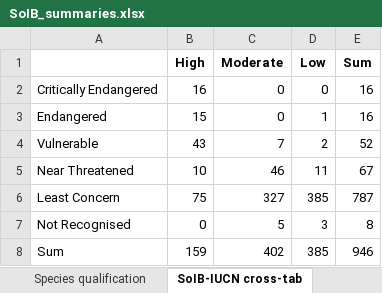
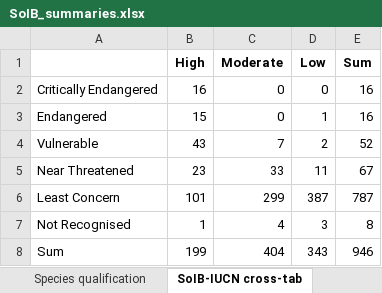
Before and after one commit to stateofindiasbirds/soib_2023, an Excel workbook: 01_analyses_full/results/SoIB_summaries.xlsx, sheet SoIB-IUCN cross-tab, drawn as a sheet; values as stored, in another font and other column widths than the file's, no borders; the diff names each change by its address in the sheet, - before the commit and + after, or states it on an @@ line.

```diff
--- a/01_analyses_full/results/SoIB_summaries.xlsx (sheet SoIB-IUCN cross-tab)
+++ b/01_analyses_full/results/SoIB_summaries.xlsx (sheet SoIB-IUCN cross-tab)
-B5 (High): 10
+B5 (High): 23
-C5 (Moderate): 46
+C5 (Moderate): 33
-B6 (High): 75
+B6 (High): 101
-C6 (Moderate): 327
+C6 (Moderate): 299
-D6 (Low): 385
+D6 (Low): 387
-B7 (High): 0
+B7 (High): 1
-C7 (Moderate): 5
+C7 (Moderate): 4
-B8 (High): 159
+B8 (High): 199
-C8 (Moderate): 402
+C8 (Moderate): 404
-D8 (Low): 385
+D8 (Low): 343
```
Also changed, not shown: sheet Trends Status, sheet Priority Status, sheet Species qualification, sheet Range Status, 4 other files.
